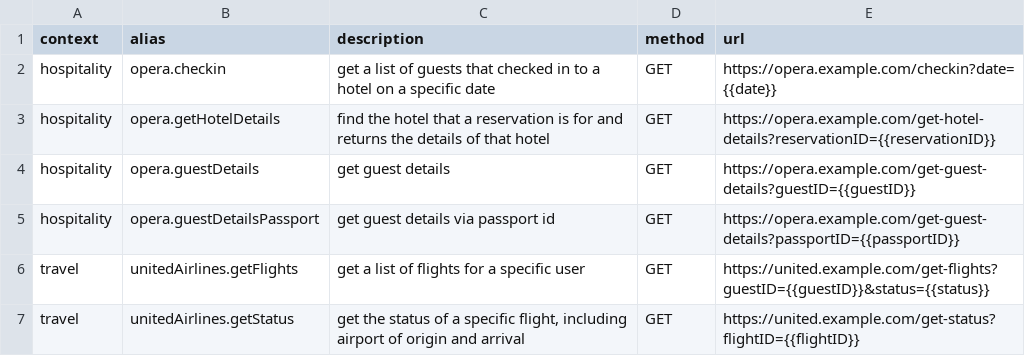
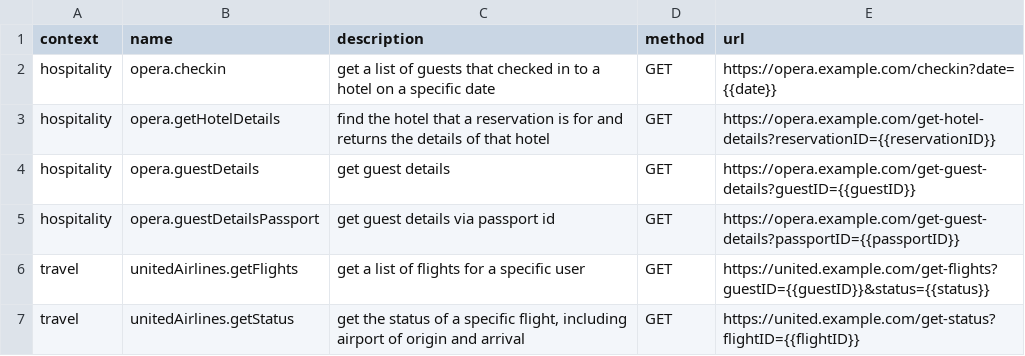
Before and after one commit to sasajo/polyapi-java, a CSV file: science/data/fixtures.csv, drawn as a sheet.

Commit message:
API Polish (alias -> name)

```diff
--- a/science/data/fixtures.csv
+++ b/science/data/fixtures.csv
@@ -1,2 +1,2 @@
-context,alias,description,method,url
+context,name,description,method,url
 hospitality,opera.checkin,get a list of guests that checked in to a hotel on a specific date,GET,https://opera.example.com/checkin?date={{date}}
```
Also changed, not shown: 25 other files.
